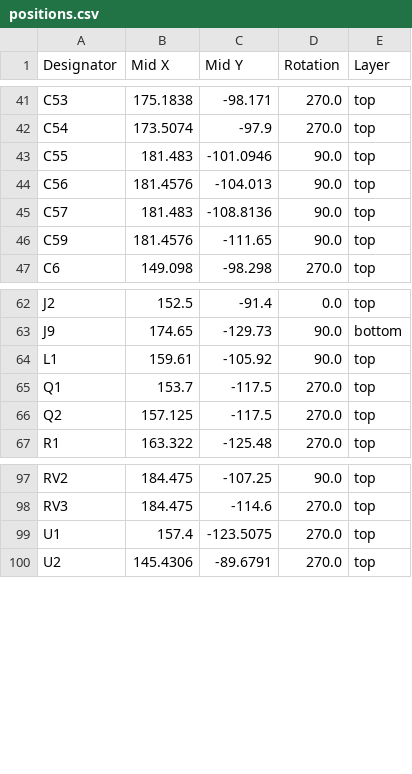
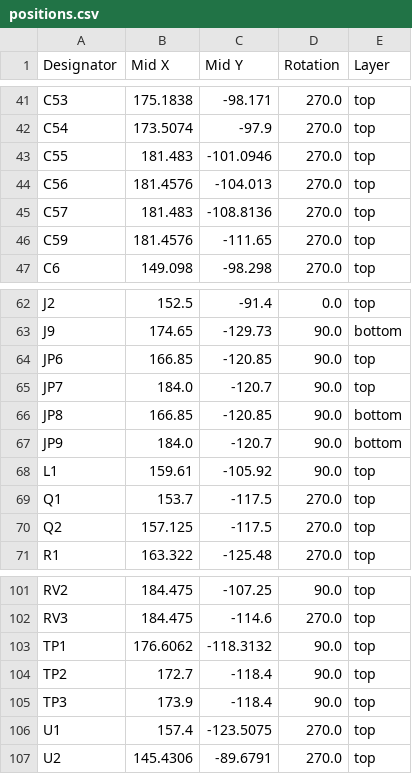
Before and after one commit to LEAT-EDGE/ambient-pcb-audiopower, a CSV file: production/positions.csv, drawn as a sheet; only a part is shown, gaps mark what is left out.

```diff
--- a/production/positions.csv
+++ b/production/positions.csv
@@ -42,6 +42,6 @@ C53,175.1838,-98.171,270.0,top
 C54,173.5074,-97.9,270.0,top
-C55,181.483,-101.0946,90.0,top
-C56,181.4576,-104.013,90.0,top
-C57,181.483,-108.8136,90.0,top
-C59,181.4576,-111.65,90.0,top
+C55,181.483,-101.0946,270.0,top
+C56,181.4576,-104.013,270.0,top
+C57,181.483,-108.8136,270.0,top
+C59,181.4576,-111.65,270.0,top
 C6,149.098,-98.298,270.0,top
@@ -63,2 +63,6 @@ J2,152.5,-91.4,0.0,top
 J9,174.65,-129.73,90.0,bottom
+JP6,166.85,-120.85,90.0,top
+JP7,184.0,-120.7,90.0,top
+JP8,166.85,-120.85,90.0,bottom
+JP9,184.0,-120.7,90.0,bottom
 L1,159.61,-105.92,90.0,top
@@ -98,2 +102,5 @@ RV2,184.475,-107.25,90.0,top
 RV3,184.475,-114.6,270.0,top
+TP1,176.6062,-118.3132,90.0,top
+TP2,172.7,-118.4,90.0,top
+TP3,173.9,-118.4,90.0,top
 U1,157.4,-123.5075,270.0,top
```
Also changed, not shown: 9 other files.
